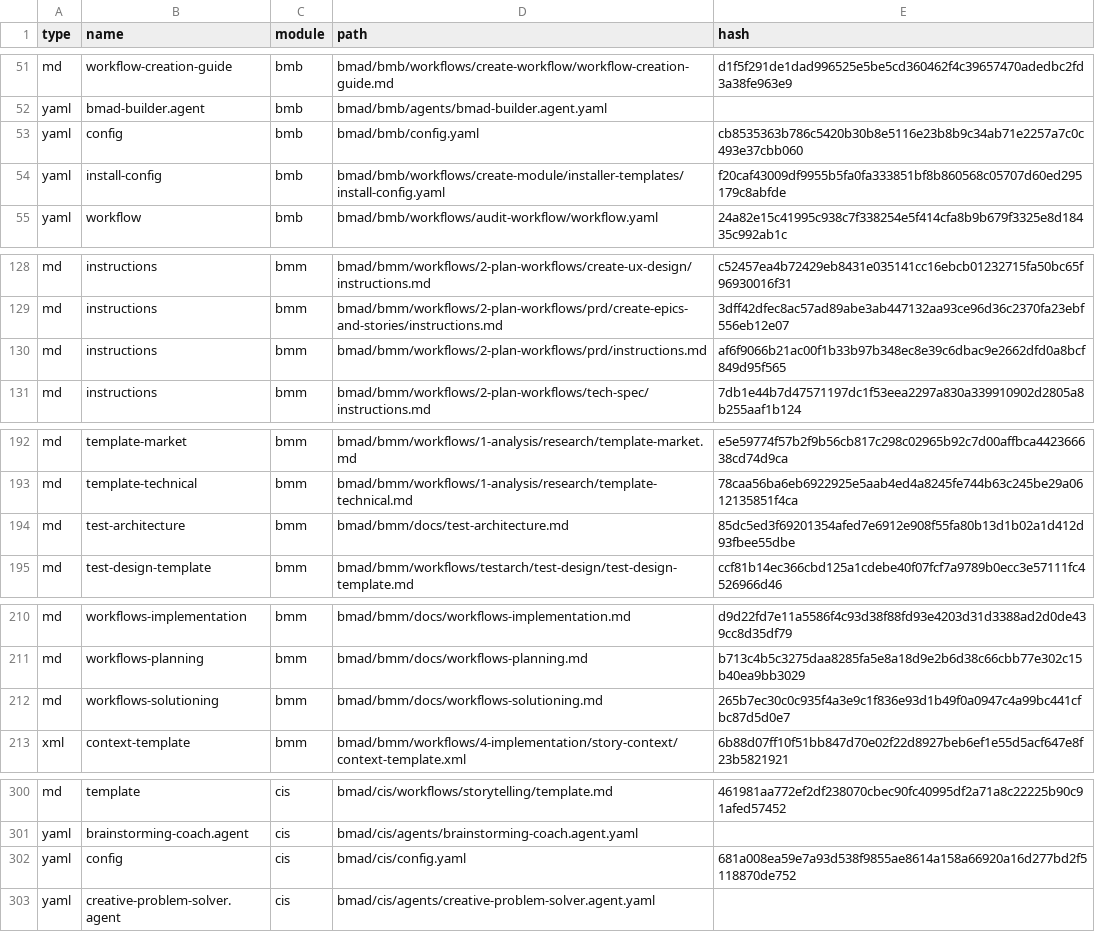
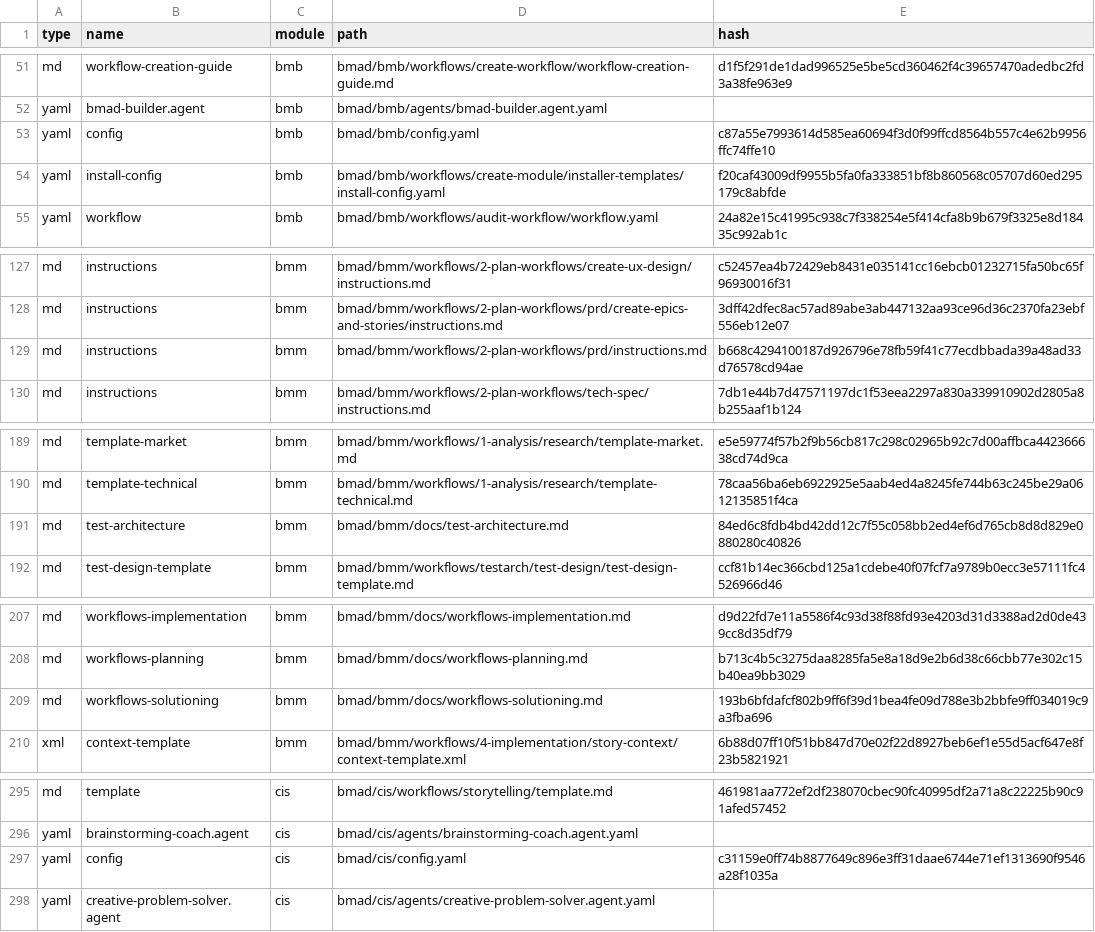
Before and after one commit to FahadAlothman-fsd/chiron-desk, a CSV file: bmad/_cfg/files-manifest.csv, drawn as a sheet; only a part is shown, gaps mark what is left out; the diff covers the shown part only.

```diff
--- a/bmad/_cfg/files-manifest.csv
+++ b/bmad/_cfg/files-manifest.csv
@@ -52,3 +52,3 @@ type,name,module,path,hash
 "yaml","bmad-builder.agent","bmb","bmad/bmb/agents/bmad-builder.agent.yaml",""
-"yaml","config","bmb","bmad/bmb/config.yaml","cb8535363b786c5420b30b8e5116e23b8b9c34ab71e2257a7c0c493e37cbb060"
+"yaml","config","bmb","bmad/bmb/config.yaml","c87a55e7993614d585ea60694f3d0f99ffcd8564b557c4e62b9956ffc74ffe10"
 "yaml","install-config","bmb","bmad/bmb/workflows/create-module/installer-templates/install-config.yaml","f20caf43009df9955b5fa0fa333851bf8b860568c05707d60ed295179c8abfde"
@@ -129,3 +128,3 @@ type,name,module,path,hash
 "md","instructions","bmm","bmad/bmm/workflows/2-plan-workflows/prd/create-epics-and-stories/instructions.md","3dff42dfec8ac57ad89abe3ab447132aa93ce96d36c2370fa23ebf556eb12e07"
-"md","instructions","bmm","bmad/bmm/workflows/2-plan-workflows/prd/instructions.md","af6f9066b21ac00f1b33b97b348ec8e39c6dbac9e2662dfd0a8bcf849d95f565"
+"md","instructions","bmm","bmad/bmm/workflows/2-plan-workflows/prd/instructions.md","b668c4294100187d926796e78fb59f41c77ecdbbada39a48ad33d76578cd94ae"
 "md","instructions","bmm","bmad/bmm/workflows/2-plan-workflows/tech-spec/instructions.md","7db1e44b7d47571197dc1f53eea2297a830a339910902d2805a8b255aaf1b124"
@@ -193,3 +190,3 @@ type,name,module,path,hash
 "md","template-technical","bmm","bmad/bmm/workflows/1-analysis/research/template-technical.md","78caa56ba6eb6922925e5aab4ed4a8245fe744b63c245be29a0612135851f4ca"
-"md","test-architecture","bmm","bmad/bmm/docs/test-architecture.md","85dc5ed3f69201354afed7e6912e908f55fa80b13d1b02a1d412d93fbee55dbe"
+"md","test-architecture","bmm","bmad/bmm/docs/test-architecture.md","84ed6c8fdb4bd42dd12c7f55c058bb2ed4ef6d765cb8d8d829e0880280c40826"
 "md","test-design-template","bmm","bmad/bmm/workflows/testarch/test-design/test-design-template.md","ccf81b14ec366cbd125a1cdebe40f07fcf7a9789b0ecc3e57111fc4526966d46"
@@ -211,3 +208,3 @@ type,name,module,path,hash
 "md","workflows-planning","bmm","bmad/bmm/docs/workflows-planning.md","b713c4b5c3275daa8285fa5e8a18d9e2b6d38c66cbb77e302c15b40ea9bb3029"
-"md","workflows-solutioning","bmm","bmad/bmm/docs/workflows-solutioning.md","265b7ec30c0c935f4a3e9c1f836e93d1b49f0a0947c4a99bc441cfbc87d5d0e7"
+"md","workflows-solutioning","bmm","bmad/bmm/docs/workflows-solutioning.md","193b6bfdafcf802b9ff6f39d1bea4fe09d788e3b2bbfe9ff034019c9a3fba696"
 "xml","context-template","bmm","bmad/bmm/workflows/4-implementation/story-context/context-template.xml","6b88d07ff10f51bb847d70e02f22d8927beb6ef1e55d5acf647e8f23b5821921"
@@ -301,3 +296,3 @@ type,name,module,path,hash
 "yaml","brainstorming-coach.agent","cis","bmad/cis/agents/brainstorming-coach.agent.yaml",""
-"yaml","config","cis","bmad/cis/config.yaml","681a008ea59e7a93d538f9855ae8614a158a66920a16d277bd2f5118870de752"
+"yaml","config","cis","bmad/cis/config.yaml","c31159e0ff74b8877649c896e3ff31daae6744e71ef1313690f9546a28f1035a"
 "yaml","creative-problem-solver.agent","cis","bmad/cis/agents/creative-problem-solver.agent.yaml",""
```
Also changed, not shown: 5 removed rows and 16 edited cells elsewhere in this file, 25 other files.
